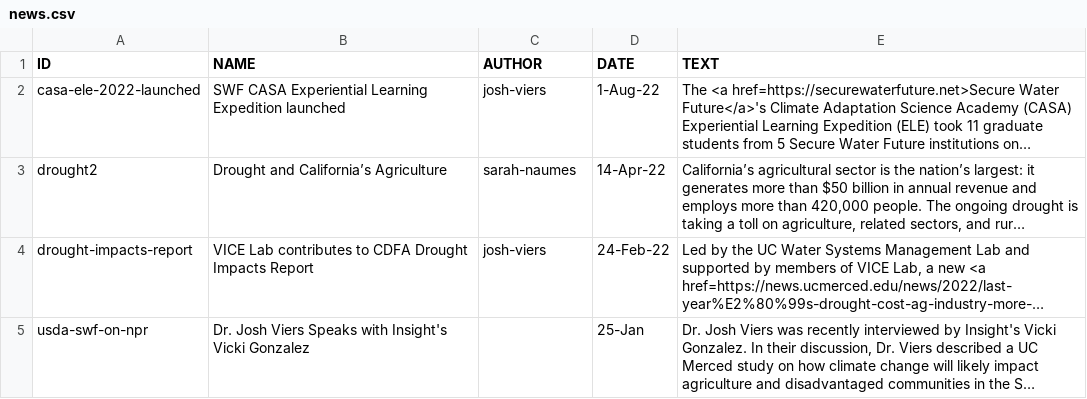
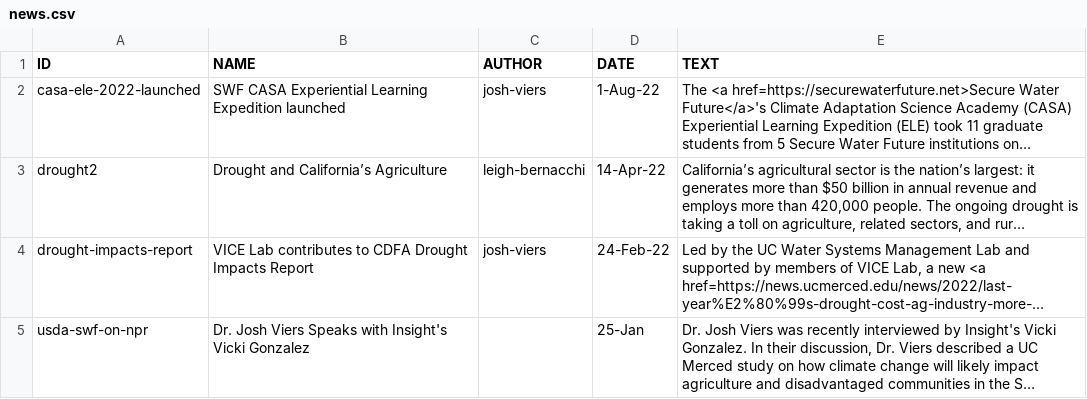
Before and after one commit to vicelab/vicelab.github.io, a CSV file: news.csv, drawn as a sheet; only a part is shown; long unchanged cells end in …; the diff names each change by its address in the sheet, - before the commit and + after, or states it on an @@ line.

Commit message:
updated contributors
added Bernacchi

```diff
--- a/news.csv
+++ b/news.csv
-C3 (AUTHOR): sarah-naumes
+C3 (AUTHOR): leigh-bernacchi
```
